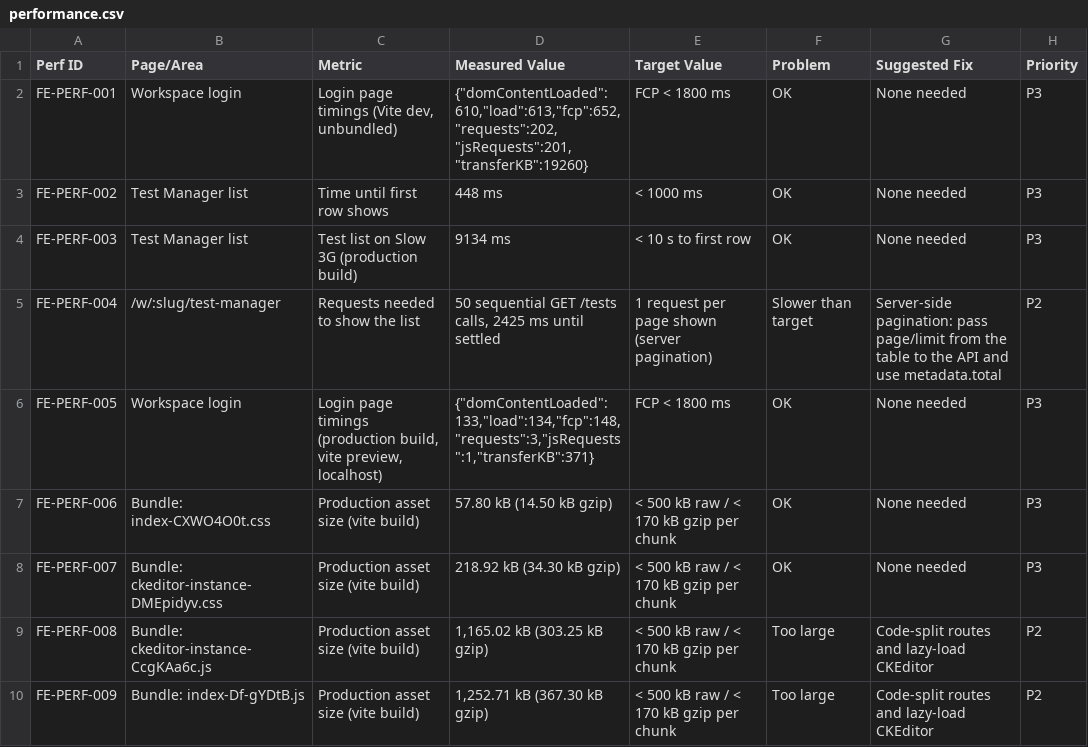
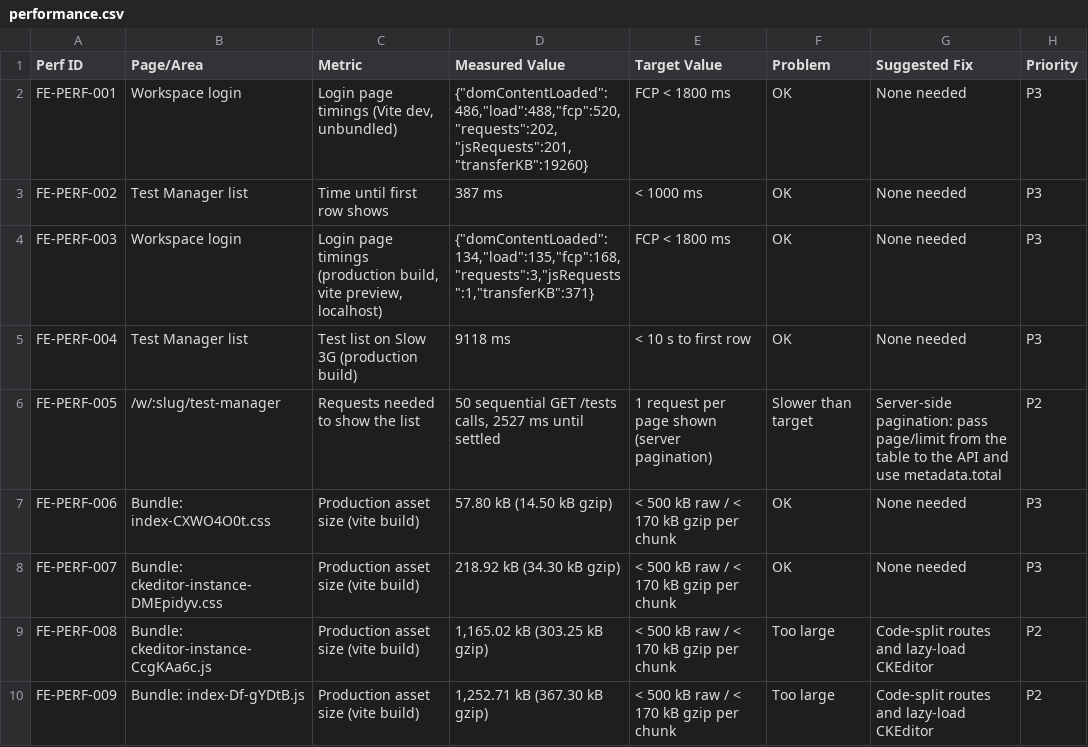
Before and after one commit to phh8jw669n-web/admin_qa, a CSV file: qa_frontend/performance.csv, drawn as a sheet; only a part is shown.

```diff
--- a/qa_frontend/performance.csv
+++ b/qa_frontend/performance.csv
@@ -1,7 +1,7 @@
 Perf ID,Page/Area,Metric,Measured Value,Target Value,Problem,Suggested Fix,Priority
-FE-PERF-001,Workspace login,"Login page timings (Vite dev, unbundled)","{""domContentLoaded"":610,""load"":613,""fcp"":652,""requests"":202,""jsRequests"":201,""transferKB"":19260}",FCP < 1800 ms,OK,None needed,P3
-FE-PERF-002,Test Manager list,Time until first row shows,448 ms,< 1000 ms,OK,None needed,P3
-FE-PERF-003,Test Manager list,Test list on Slow 3G (production build),9134 ms,< 10 s to first row,OK,None needed,P3
-FE-PERF-004,/w/:slug/test-manager,Requests needed to show the list,"50 sequential GET /tests calls, 2425 ms until settled",1 request per page shown (server pagination),Slower than target,Server-side pagination: pass page/limit from the table to the API and use metadata.total,P2
-FE-PERF-005,Workspace login,"Login page timings (production build, vite preview, localhost)","{""domContentLoaded"":133,""load"":134,""fcp"":148,""requests"":3,""jsRequests"":1,""transferKB"":371}",FCP < 1800 ms,OK,None needed,P3
+FE-PERF-001,Workspace login,"Login page timings (Vite dev, unbundled)","{""domContentLoaded"":486,""load"":488,""fcp"":520,""requests"":202,""jsRequests"":201,""transferKB"":19260}",FCP < 1800 ms,OK,None needed,P3
+FE-PERF-002,Test Manager list,Time until first row shows,387 ms,< 1000 ms,OK,None needed,P3
+FE-PERF-003,Workspace login,"Login page timings (production build, vite preview, localhost)","{""domContentLoaded"":134,""load"":135,""fcp"":168,""requests"":3,""jsRequests"":1,""transferKB"":371}",FCP < 1800 ms,OK,None needed,P3
+FE-PERF-004,Test Manager list,Test list on Slow 3G (production build),9118 ms,< 10 s to first row,OK,None needed,P3
+FE-PERF-005,/w/:slug/test-manager,Requests needed to show the list,"50 sequential GET /tests calls, 2527 ms until settled",1 request per page shown (server pagination),Slower than target,Server-side pagination: pass page/limit from the table to the API and use metadata.total,P2
 FE-PERF-006,Bundle: index-CXWO4O0t.css,Production asset size (vite build),57.80 kB (14.50 kB gzip),< 500 kB raw / < 170 kB gzip per chunk,OK,None needed,P3
```
Also changed, not shown: qa_frontend/accessibility.csv, qa_frontend/api_integration.csv, 48 other files.
